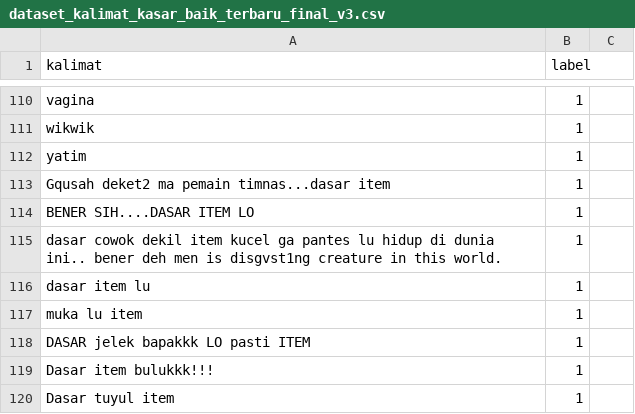
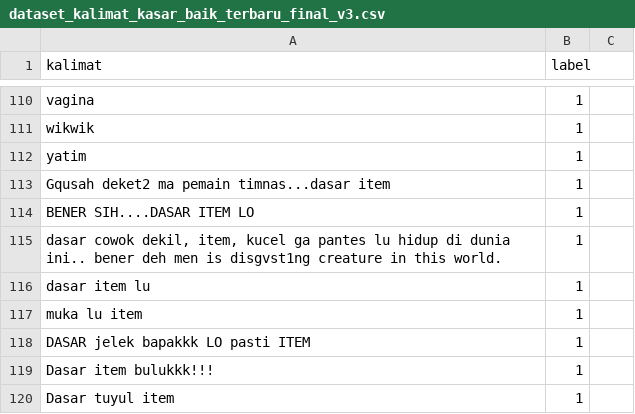
Before and after one commit to kidlink-bangkit/capstone-nlp-project, a CSV file: data/dataset_kalimat_kasar_baik_terbaru_final_v3.csv, drawn as a sheet; only a part is shown, gaps mark what is left out.

Commit message:
Update dataset_kalimat_kasar_baik_terbaru_final_v3.csv

```diff
--- a/data/dataset_kalimat_kasar_baik_terbaru_final_v3.csv
+++ b/data/dataset_kalimat_kasar_baik_terbaru_final_v3.csv
@@ -114,3 +114,3 @@ Gqusah deket2 ma pemain timnas...dasar item,1
 BENER SIH....DASAR ITEM LO,1
-dasar cowok dekil item kucel ga pantes lu hidup di dunia ini.. bener deh men is disgvst1ng creature in this world.,1
+"dasar cowok dekil, item, kucel ga pantes lu hidup di dunia ini.. bener deh men is disgvst1ng creature in this world.",1
 dasar item lu,1
```
